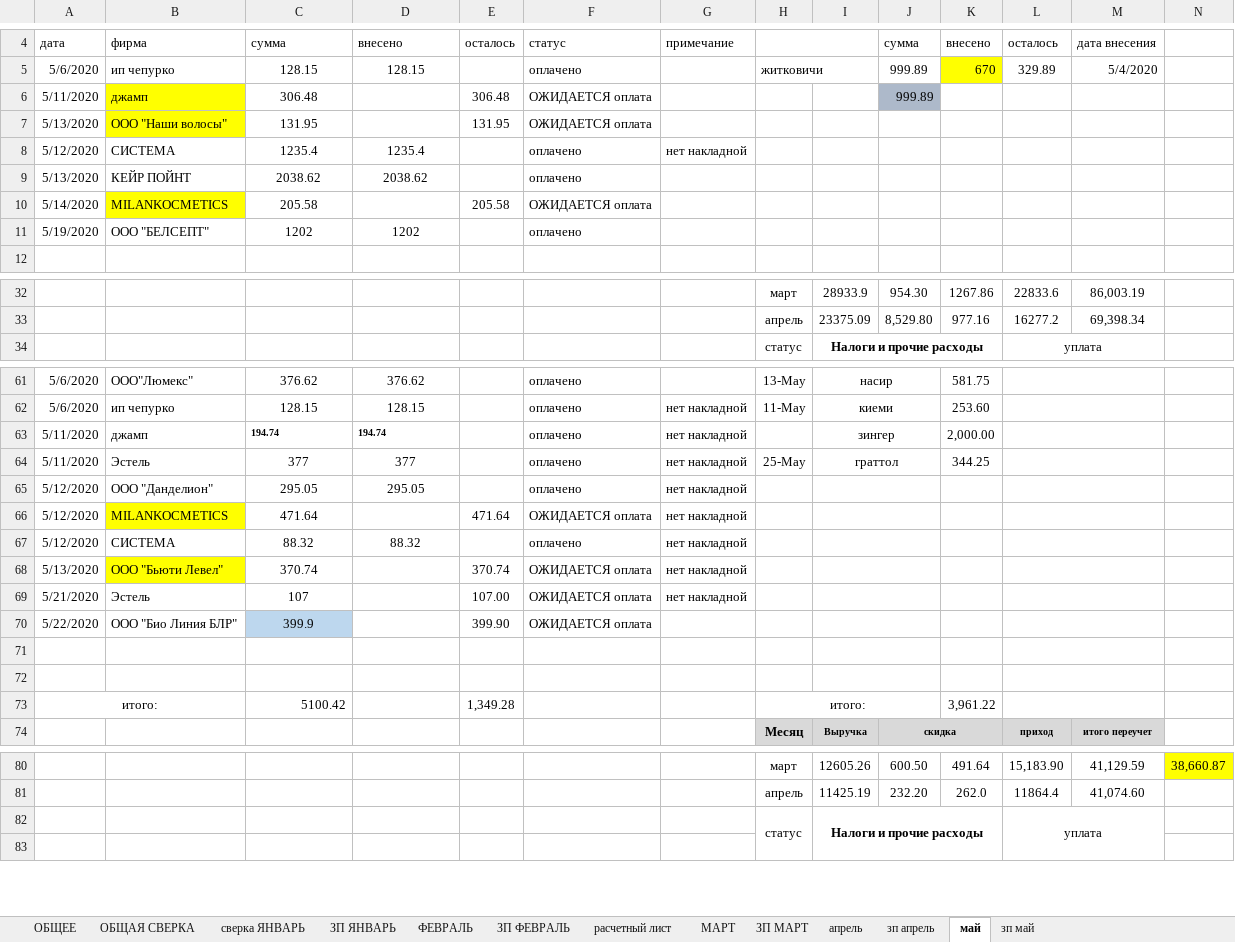
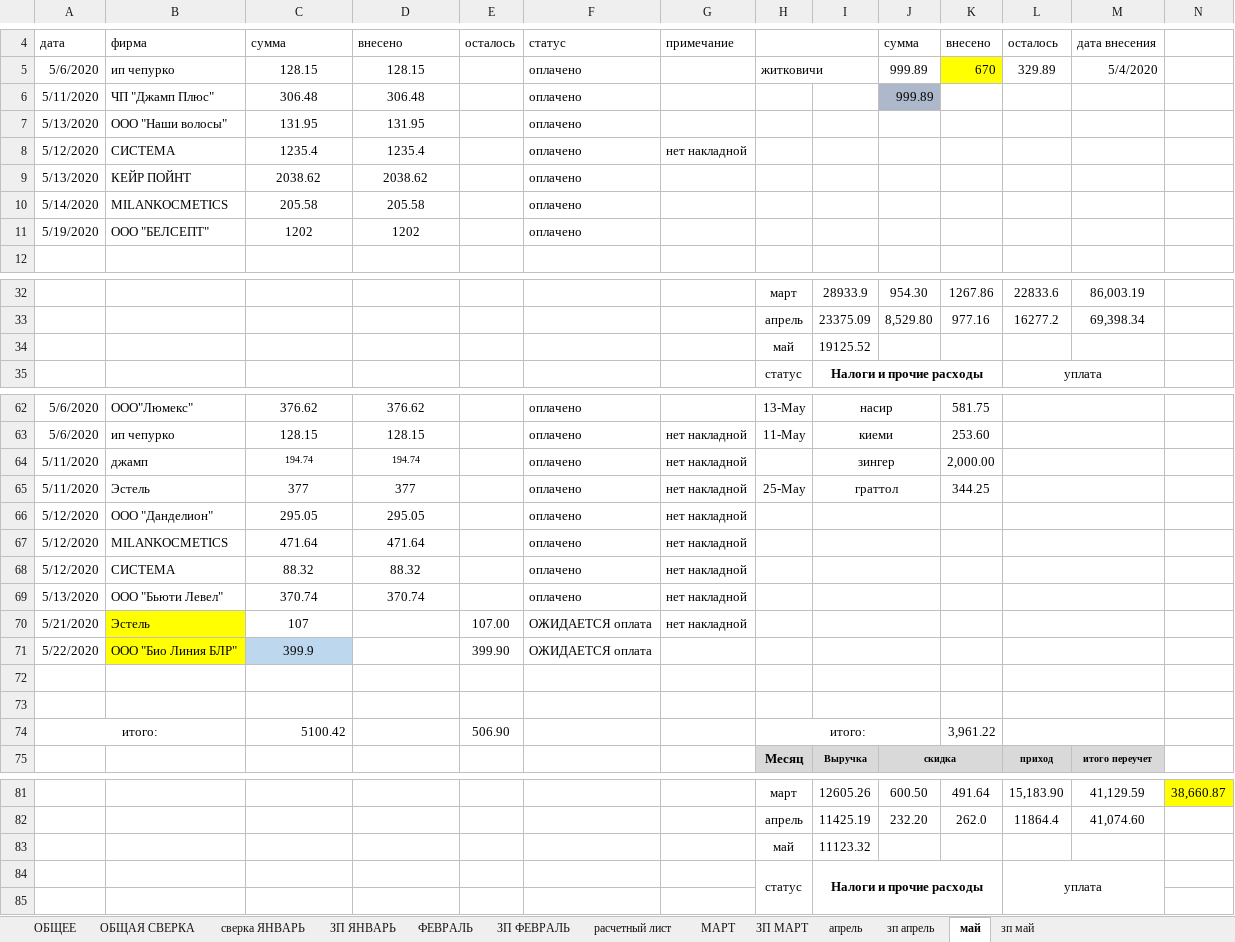
Before and after one commit to vitalusdza/lucky-lady, an Excel workbook: LUCKY LADY (1).xlsx, sheet май, drawn as a sheet; only a part is shown, gaps mark what is left out; values as stored, in another font and other column widths than the file's, no borders; charts and pictures not drawn; addresses are those after the commit; rows hold the shown columns only; the diff covers the shown part only; the diff names each change by its address in the sheet, - before the commit and + after, or states it on an @@ line.

```diff
--- a/LUCKY LADY (1).xlsx (sheet май)
+++ b/LUCKY LADY (1).xlsx (sheet май)
-B6: джамп
+B6: ЧП "Джамп Плюс"
-B6:B7 fill: #FFFF00
+B6:B7 fill: none
-D6: (empty)
+D6: 306.48
-E6: 306.48
+E6: (empty)
-F6:F7: ОЖИДАЕТСЯ оплата
+F6:F7: оплачено
-D7: (empty)
+D7: 131.95
-E7: 131.95
+E7: (empty)
-B10 fill: #FFFF00
+B10 fill: none
-D10: (empty)
+D10: 205.58
-E10: 205.58
+E10: (empty)
-F10: ОЖИДАЕТСЯ оплата
+F10: оплачено
+row 34:  |  |  |  |  |  |  | май | 19125.52
@@ C64:D64 bold: on → off, alignment: left → center @@
-B67 fill: #FFFF00
+B67 fill: none
-D67: (empty)
+D67: 471.64
-E67: 471.64
+E67: (empty)
-F67: ОЖИДАЕТСЯ оплата
+F67: оплачено
-B69 fill: #FFFF00
+B69 fill: none
-D69: (empty)
+D69: 370.74
-E69: 370.74
+E69: (empty)
-F69: ОЖИДАЕТСЯ оплата
+F69: оплачено
-B70:B71 fill: none
+B70:B71 fill: #FFFF00
-E74: 1,349.28
+E74: 506.90
+row 83:  |  |  |  |  |  |  | май | 11123.32
```
Also changed, not shown: 15 edited cells and cell formats elsewhere in this sheet, sheet зп май, sheet ОБЩЕЕ, formulas that keep their value, hidden cells, charts or pictures.
